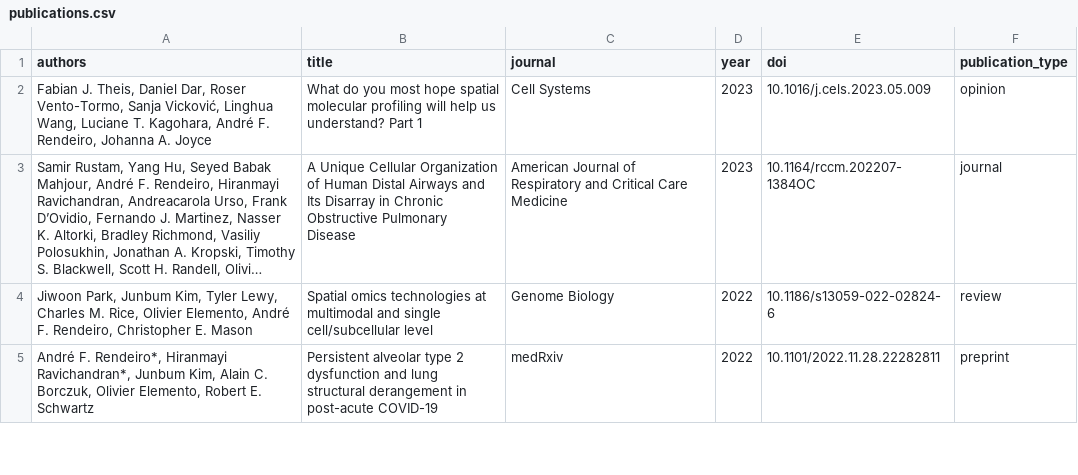
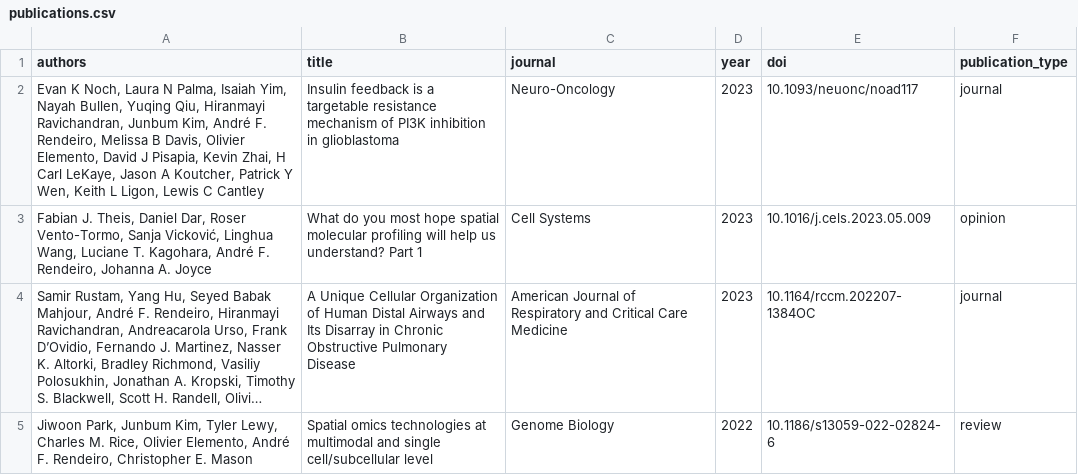
Before and after one commit to afrendeiro/cv, a CSV file: publications.csv, drawn as a sheet; only a part is shown; the shorter side is filled out with more unchanged rows; long unchanged cells end in …; the diff names each change by its address in the sheet, - before the commit and + after, or states it on an @@ line.

```diff
--- a/publications.csv
+++ b/publications.csv
+row 2: Evan K Noch, Laura N Palma, Isaiah Yim, Nayah Bullen, Yuqing Qiu, Hiranmayi Ravichandran, Junbum Kim, André F. Rendeiro, Melissa B Davis, Olivier Elemento, David J Pisapia, Kevin Zhai, H Carl LeKaye, Jason A Koutcher, Patrick Y Wen, Keith L Ligon, Lewis C Cantley | Insulin feedback is a targetable resistance mechanism of PI3K inhibition in glioblastoma | Neuro-Oncology | 2023 | 10.1093/neuonc/noad117 | journal
```
Also changed, not shown: grants.csv, publication_resources.csv, 4 other files.
